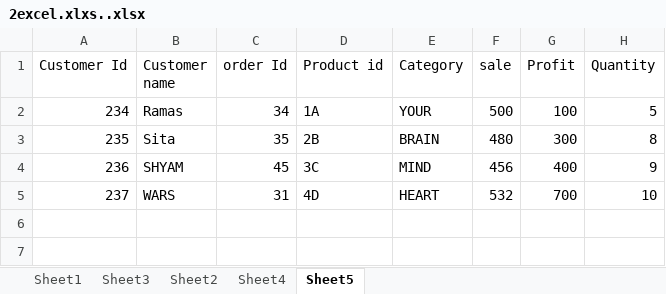
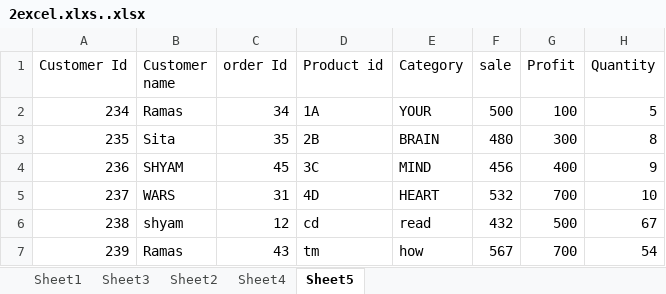
Before and after one commit to mishraji717wins-cyber/dsda-don, an Excel workbook: 2excel.xlxs..xlsx, sheet Sheet5, drawn as a sheet; values as stored, in another font and other column widths than the file's, no borders; the diff names each change by its address in the sheet, - before the commit and + after, or states it on an @@ line.

```diff
--- a/2excel.xlxs..xlsx (sheet Sheet5)
+++ b/2excel.xlxs..xlsx (sheet Sheet5)
+row 6: 238 | shyam | 12 | cd | read | 432 | 500 | 67
+row 7: 239 | Ramas | 43 | tm | how | 567 | 700 | 54
```
Also changed, not shown: 1 other file.
